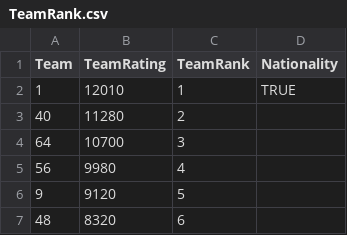
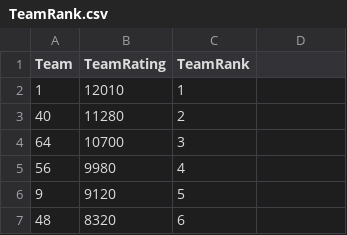
Before and after one commit to mcnaughtonshaun/BDA-Assignment, a CSV file: Data/TeamRank.csv, drawn as a sheet; only a part is shown.

Commit message:
Update TeamRank.csv

```diff
--- a/Data/TeamRank.csv
+++ b/Data/TeamRank.csv
@@ -1,3 +1,3 @@
-Team,TeamRating,TeamRank, Nationality
-1,12010,1, TRUE
+Team,TeamRating,TeamRank
+1,12010,1
 40,11280,2
```
